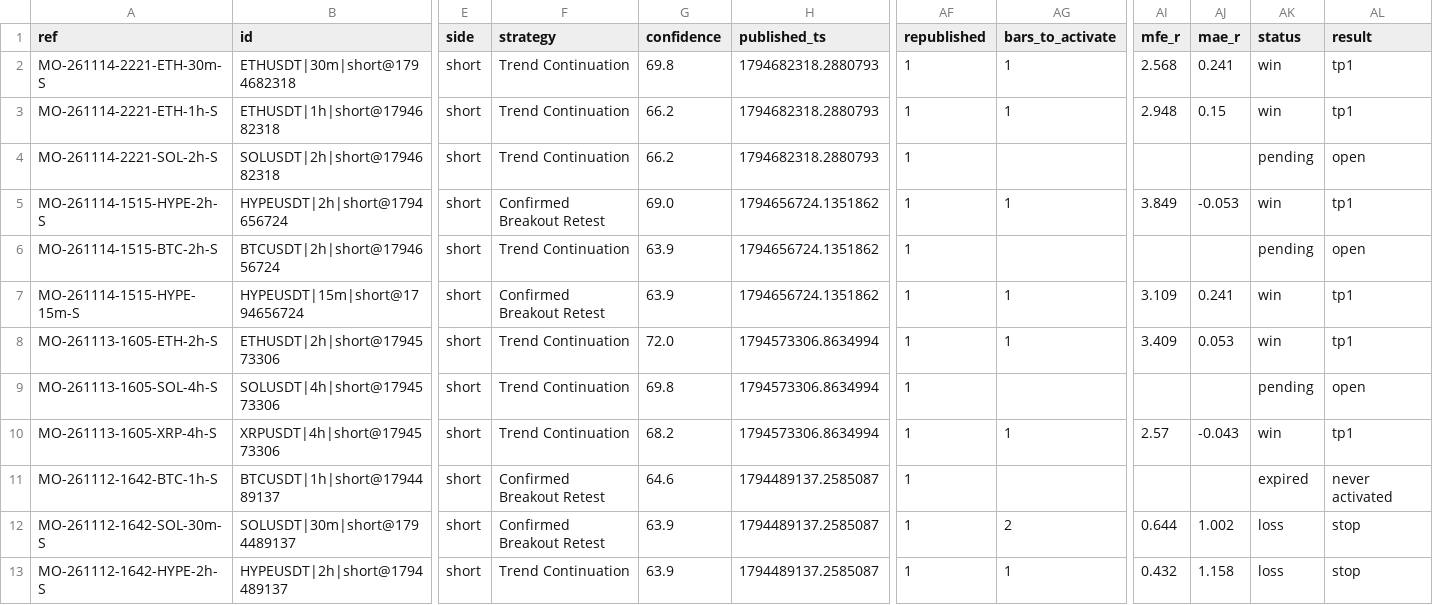
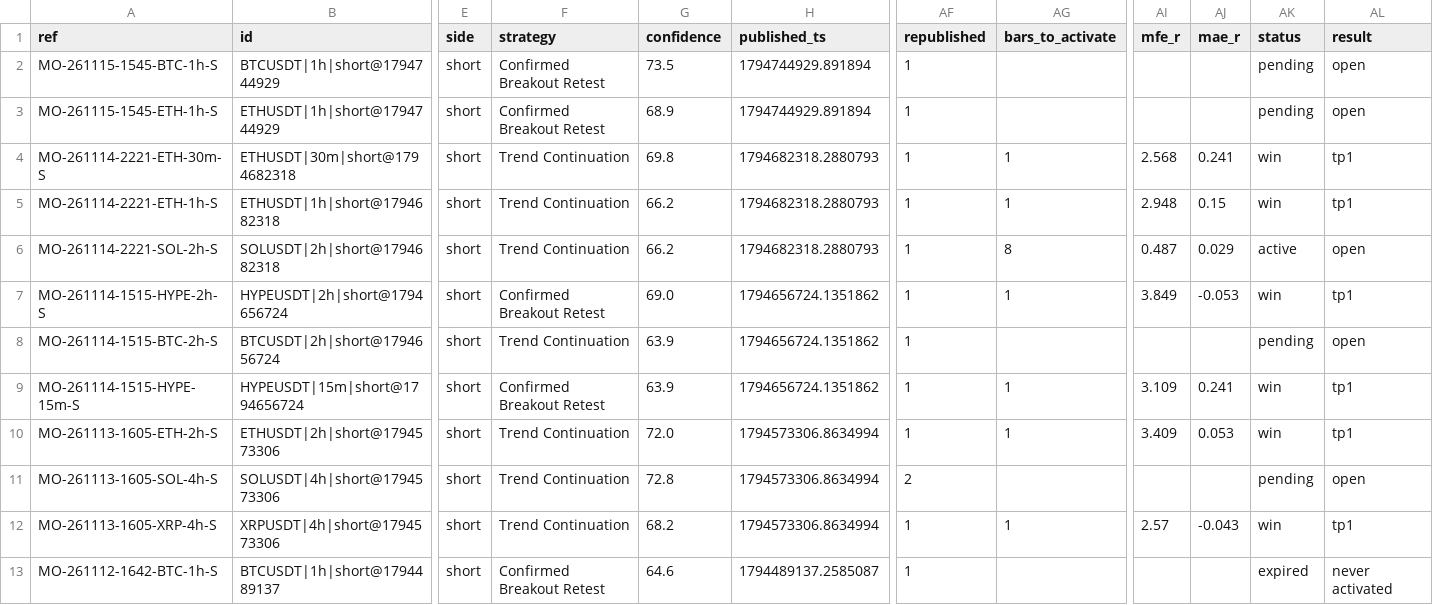
Before and after one commit to msmadanni88/market-observatory, a CSV file: brief/signals.csv, drawn as a sheet; only a part is shown, gaps mark what is left out; the shorter side is filled out with more unchanged rows; addresses are those after the commit; rows hold the shown columns only; the diff names each change by its address in the sheet, - before the commit and + after, or states it on an @@ line.

```diff
--- a/brief/signals.csv
+++ b/brief/signals.csv
+row 2: MO-261115-1545-BTC-1h-S | BTCUSDT|1h|short@1794744929 | short | Confirmed Breakout Retest | 73.5 | 1794744929.891894 | 1 |  |  |  | pending | open
+row 3: MO-261115-1545-ETH-1h-S | ETHUSDT|1h|short@1794744929 | short | Confirmed Breakout Retest | 68.9 | 1794744929.891894 | 1 |  |  |  | pending | open
-AG6 (bars_to_activate): (empty)
+AG6 (bars_to_activate): 8
-AI6 (mfe_r): (empty)
+AI6 (mfe_r): 0.487
-AJ6 (mae_r): (empty)
+AJ6 (mae_r): 0.029
-AK6 (status): pending
+AK6 (status): active
-G11 (confidence): 69.8
+G11 (confidence): 72.8
-AF11 (republished): 1
+AF11 (republished): 2
```
Also changed, not shown: 3 other files.
